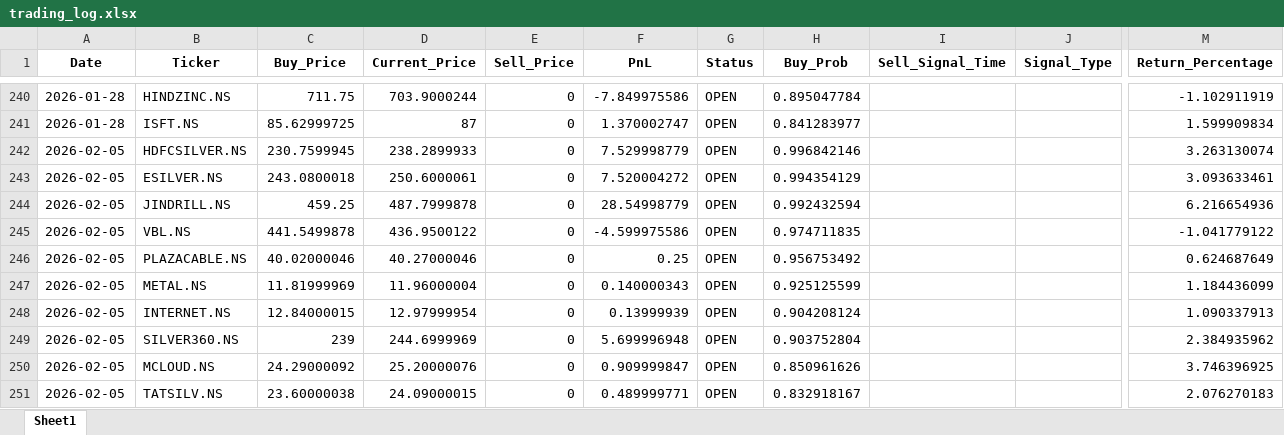
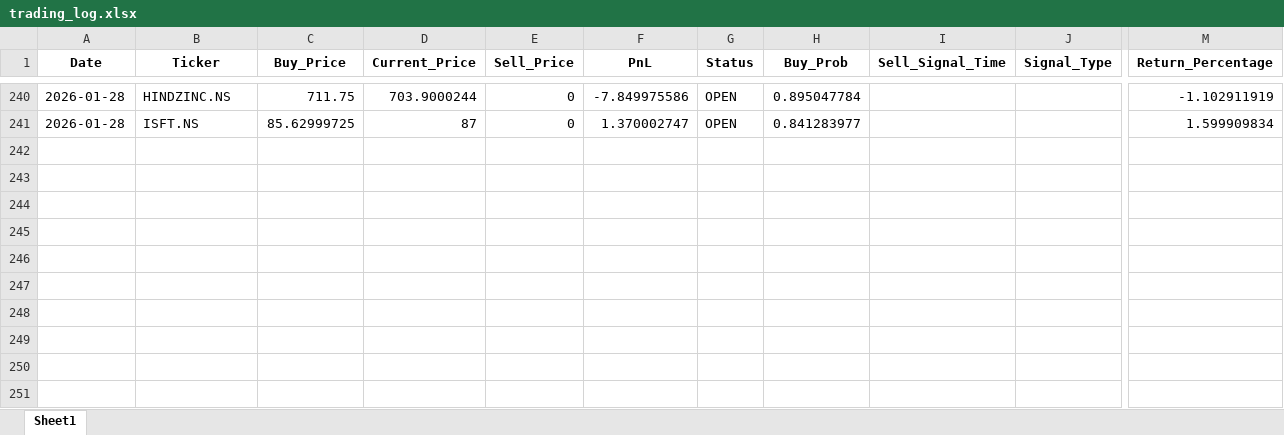
Before and after one commit to Hanuman16/PythonApplicationForDailyRun, an Excel workbook: trading_log.xlsx, sheet Sheet1, drawn as a sheet; only a part is shown, gaps mark what is left out; values as stored, in another font and other column widths than the file's, no borders; rows hold the shown columns only; the diff names each change by its address in the sheet, - before the commit and + after, or states it on an @@ line.

```diff
--- a/trading_log.xlsx (sheet Sheet1)
+++ b/trading_log.xlsx (sheet Sheet1)
-row 242: 2026-02-05 | HDFCSILVER.NS | 230.7599945 | 238.2899933 | 0 | 7.529998779 | OPEN | 0.996842146 |  |  | 3.263130074
-row 243: 2026-02-05 | ESILVER.NS | 243.0800018 | 250.6000061 | 0 | 7.520004272 | OPEN | 0.994354129 |  |  | 3.093633461
-row 244: 2026-02-05 | JINDRILL.NS | 459.25 | 487.7999878 | 0 | 28.54998779 | OPEN | 0.992432594 |  |  | 6.216654936
-row 245: 2026-02-05 | VBL.NS | 441.5499878 | 436.9500122 | 0 | -4.599975586 | OPEN | 0.974711835 |  |  | -1.041779122
-row 246: 2026-02-05 | PLAZACABLE.NS | 40.02000046 | 40.27000046 | 0 | 0.25 | OPEN | 0.956753492 |  |  | 0.624687649
-row 247: 2026-02-05 | METAL.NS | 11.81999969 | 11.96000004 | 0 | 0.140000343 | OPEN | 0.925125599 |  |  | 1.184436099
-row 248: 2026-02-05 | INTERNET.NS | 12.84000015 | 12.97999954 | 0 | 0.13999939 | OPEN | 0.904208124 |  |  | 1.090337913
-row 249: 2026-02-05 | SILVER360.NS | 239 | 244.6999969 | 0 | 5.699996948 | OPEN | 0.903752804 |  |  | 2.384935962
-row 250: 2026-02-05 | MCLOUD.NS | 24.29000092 | 25.20000076 | 0 | 0.909999847 | OPEN | 0.850961626 |  |  | 3.746396925
-row 251: 2026-02-05 | TATSILV.NS | 23.60000038 | 24.09000015 | 0 | 0.489999771 | OPEN | 0.832918167 |  |  | 2.076270183
```
